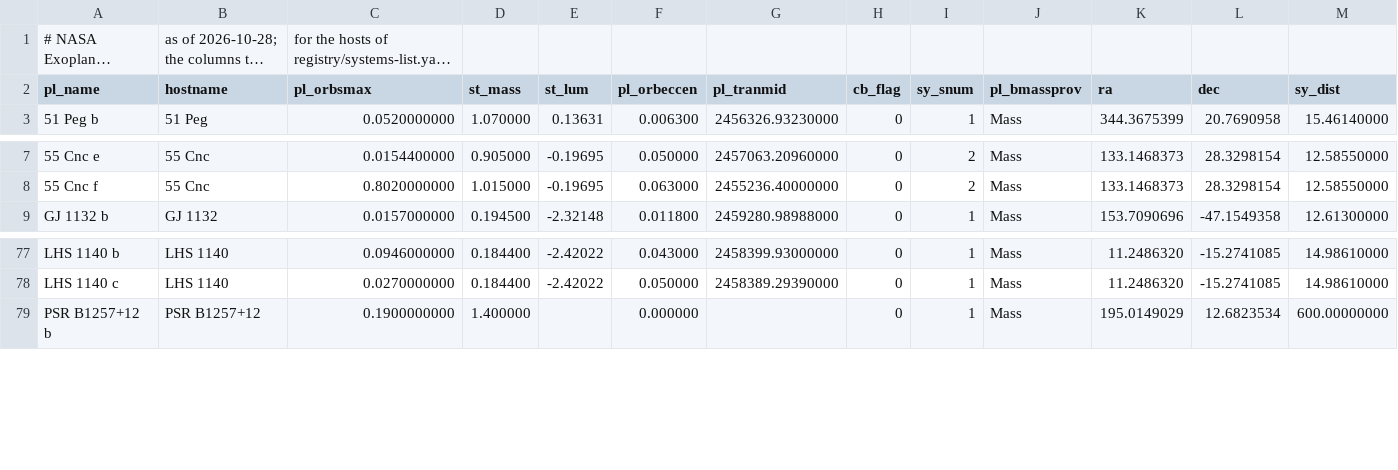
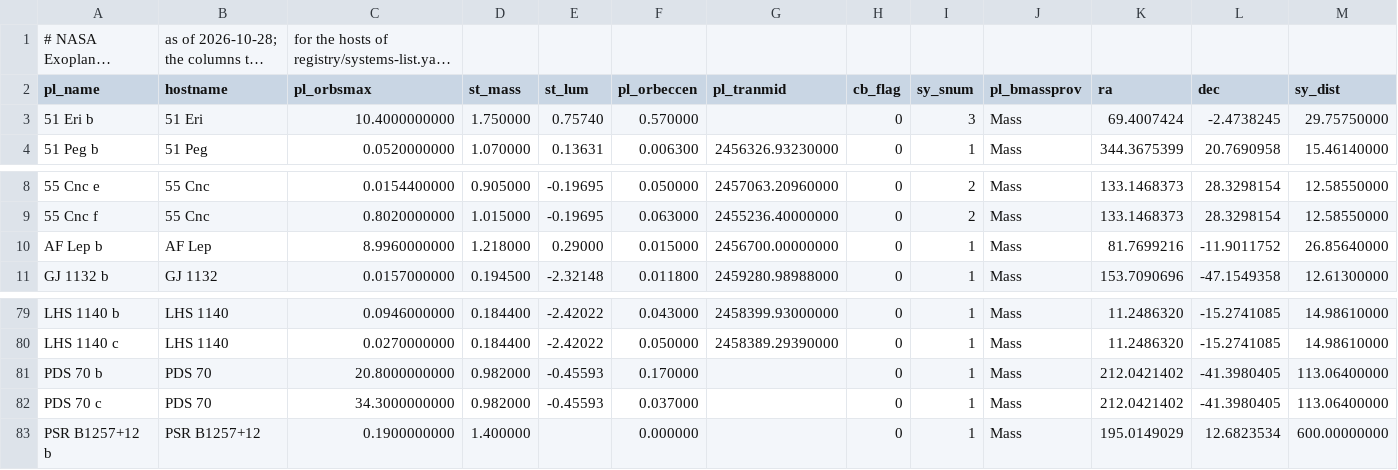
Before and after one commit to Sara-Managed-Projects/space-radar, a CSV file: registry/systems-columns.csv, drawn as a sheet; only a part is shown, gaps mark what is left out; long unchanged cells end in …; rows hold the shown columns only; the diff names each change by its address in the sheet, - before the commit and + after, or states it on an @@ line.

Commit message:
Release 1.5.0 integration fixes: one copy of the deep catalogue budgets, stations for payload models, the directly imaged systems in the generated files, the A6 layers classed and credited, no distance cell for a star with no distance, the 1.5.0 changelog

```diff
--- a/registry/systems-columns.csv
+++ b/registry/systems-columns.csv
+row 3: 51 Eri b | 51 Eri | 10.4000000000 | 1.750000 | 0.75740 | 0.570000 |  | 0 | 3 | Mass | 69.4007424 | -2.4738245 | 29.75750000
+row 10: AF Lep b | AF Lep | 8.9960000000 | 1.218000 | 0.29000 | 0.015000 | 2456700.00000000 | 0 | 1 | Mass | 81.7699216 | -11.9011752 | 26.85640000
+row 81: PDS 70 b | PDS 70 | 20.8000000000 | 0.982000 | -0.45593 | 0.170000 |  | 0 | 1 | Mass | 212.0421402 | -41.3980405 | 113.06400000
+row 82: PDS 70 c | PDS 70 | 34.3000000000 | 0.982000 | -0.45593 | 0.037000 |  | 0 | 1 | Mass | 212.0421402 | -41.3980405 | 113.06400000
```
Also changed, not shown: 11 other files.
